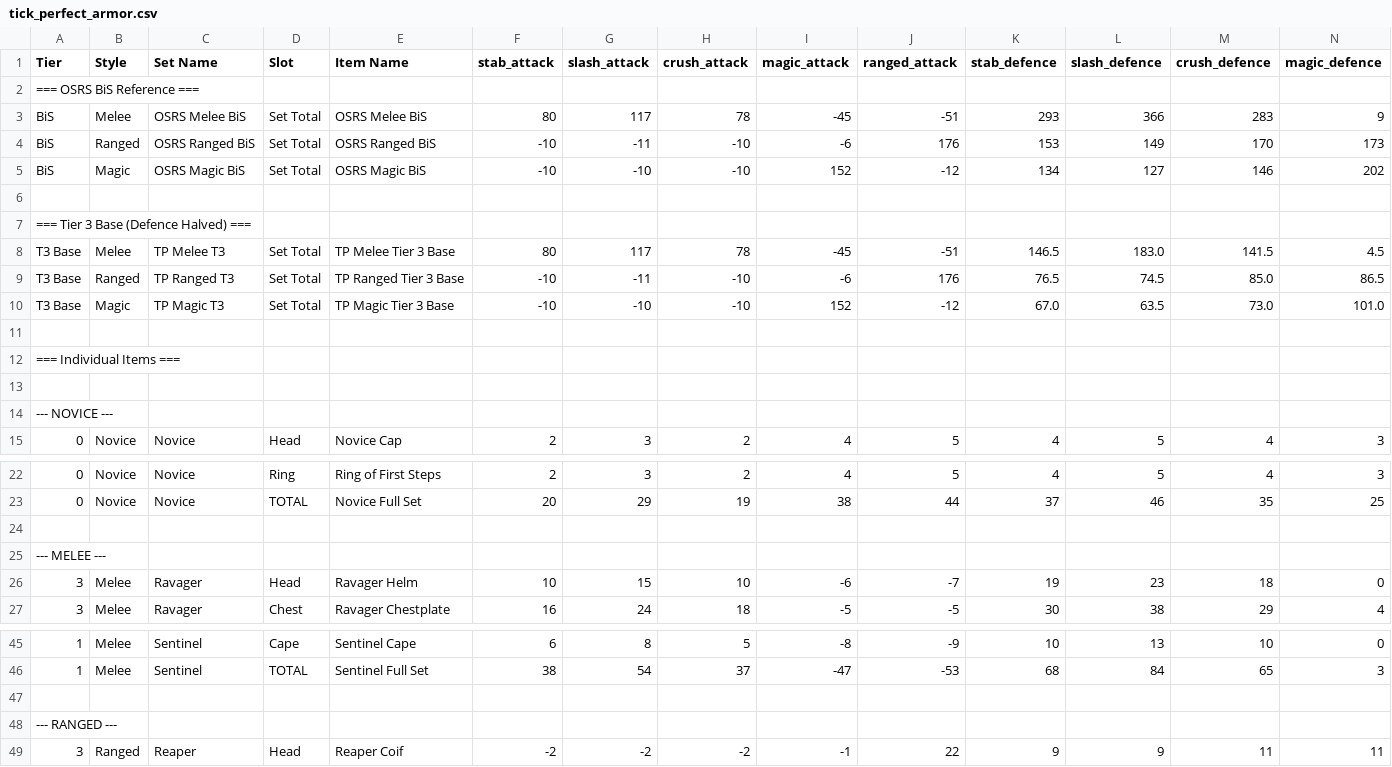
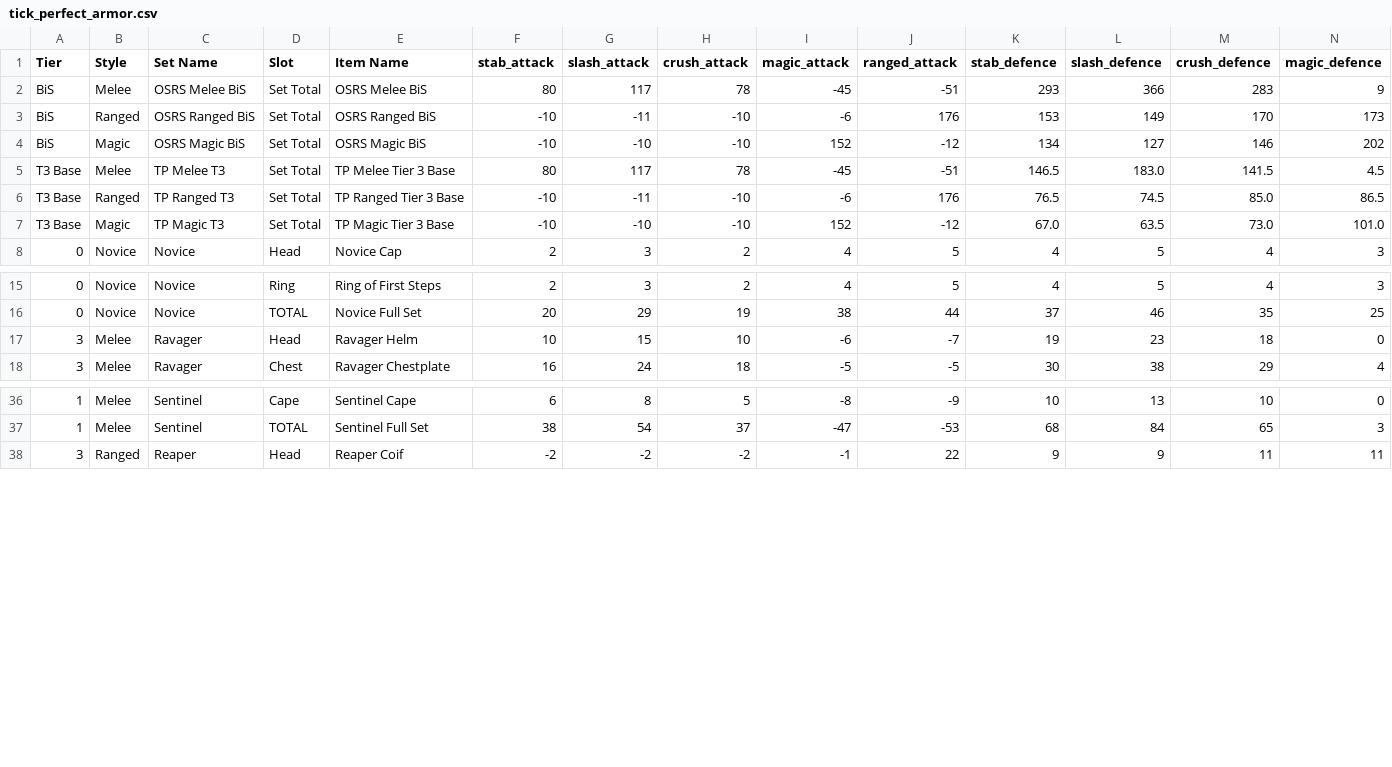
Before and after one commit to Puzzle-Drops/Bucket-of-Things, a CSV file: Tick Perfect Items/tick_perfect_armor.csv, drawn as a sheet; only a part is shown, gaps mark what is left out; rows hold the shown columns only; the diff covers the shown part only; the diff names each change by its address in the sheet, - before the commit and + after, or states it on an @@ line.

```diff
--- a/Tick Perfect Items/tick_perfect_armor.csv
+++ b/Tick Perfect Items/tick_perfect_armor.csv
-row 2: === OSRS BiS Reference ===
-row 6: (empty)
-row 7: === Tier 3 Base (Defence Halved) ===
-row 11: (empty)
-row 12: === Individual Items ===
-row 13: (empty)
-row 14: --- NOVICE ---
-row 24: (empty)
-row 25: --- MELEE ---
-row 47: (empty)
-row 48: --- RANGED ---
```
Also changed, not shown: 4 removed rows elsewhere in this file, Tick Perfect Items/tick_perfect_weapons.csv.
